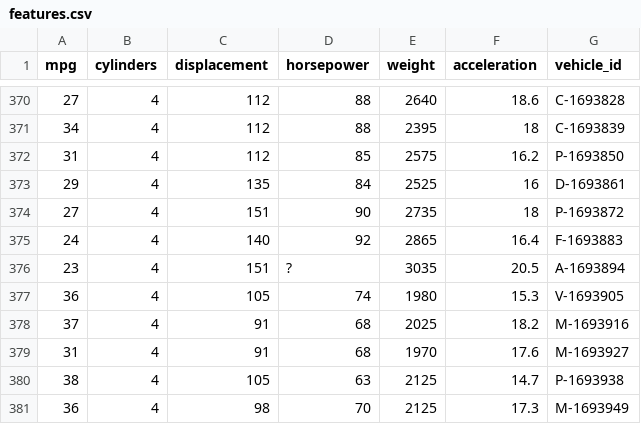
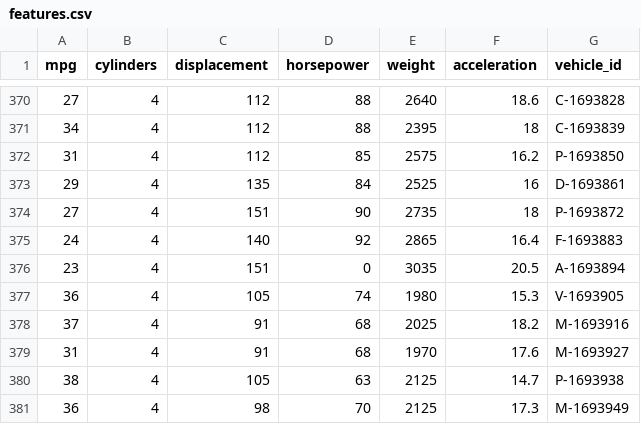
Before and after one commit to gy04hub/qtm151, a CSV file: assignments/06-assignment/Data/features.csv, drawn as a sheet; only a part is shown, gaps mark what is left out; the diff covers the shown part only.

```diff
--- a/assignments/06-assignment/Data/features.csv
+++ b/assignments/06-assignment/Data/features.csv
@@ -375,3 +375,3 @@ mpg,cylinders,displacement,horsepower,weight,acceleration,vehicle_id
 24,4,140,92,2865,16.4,F-1693883
-23,4,151,?,3035,20.5,A-1693894
+23,4,151,0,3035,20.5,A-1693894
 36,4,105,74,1980,15.3,V-1693905
```
Also changed, not shown: 5 edited cells elsewhere in this file.
